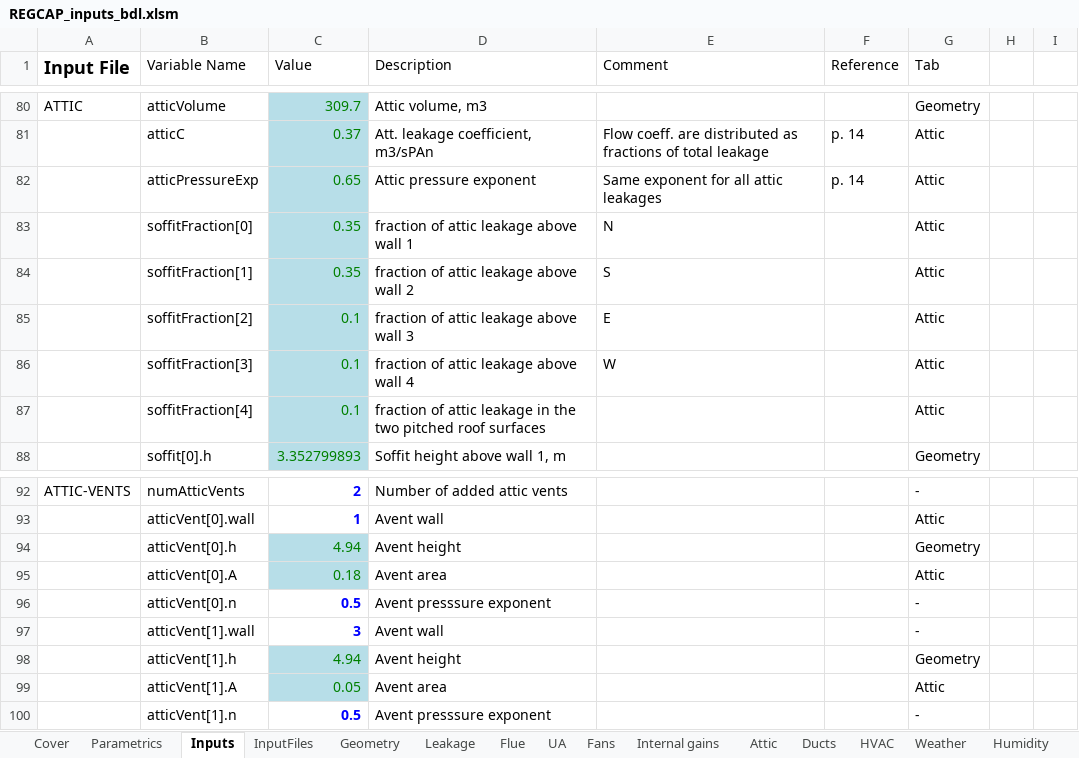
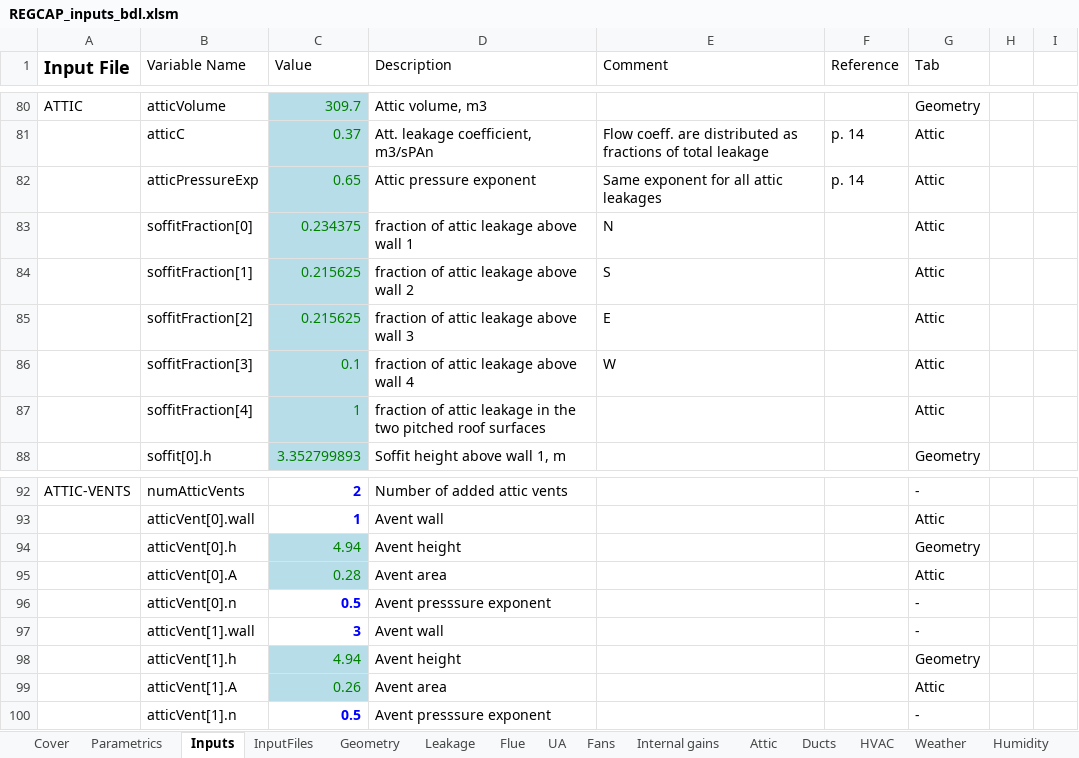
Before and after one commit to btus/regcap, an Excel workbook: REGCAP_inputs_bdl.xlsm, sheet Inputs, drawn as a sheet; only a part is shown, gaps mark what is left out; values as stored, in another font and other column widths than the file's, no borders; the diff names each change by its address in the sheet, - before the commit and + after, or states it on an @@ line.

```diff
--- a/REGCAP_inputs_bdl.xlsm (sheet Inputs)
+++ b/REGCAP_inputs_bdl.xlsm (sheet Inputs)
-C83 (Value): 0.35
+C83 (Value): 0.234375
-C84 (Value): 0.35
+C84 (Value): 0.215625
-C85 (Value): 0.1
+C85 (Value): 0.215625
-C87 (Value): 0.1
+C87 (Value): 1
-C95 (Value): 0.18
+C95 (Value): 0.28
-C99 (Value): 0.05
+C99 (Value): 0.26
```
Also changed, not shown: sheet InputFiles, sheet Attic, formulas that keep their value.
